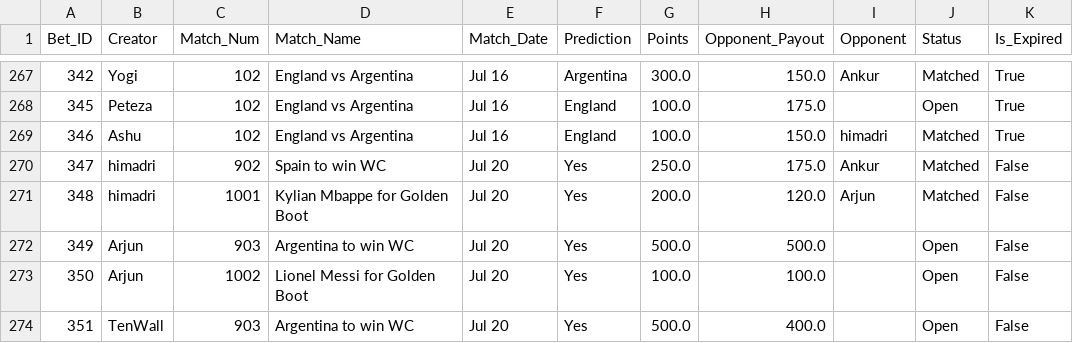
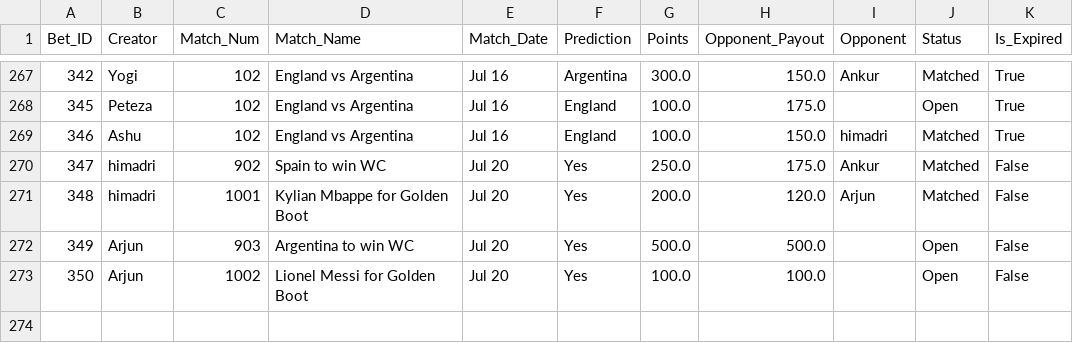
Before and after one commit to fitn40/Fitn40, a CSV file: data.csv, drawn as a sheet; only a part is shown, gaps mark what is left out; the diff names each change by its address in the sheet, - before the commit and + after, or states it on an @@ line.

Commit message:
🔄 Live Bets Auto-Sync

```diff
--- a/data.csv
+++ b/data.csv
-row 274: 351 | TenWall | 903 | Argentina to win WC | Jul 20 | Yes | 500.0 | 400.0 |  | Open | False
```
